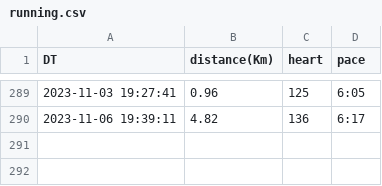
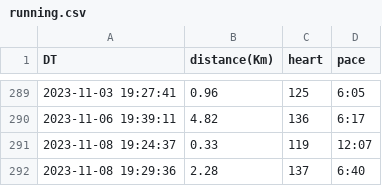
Before and after one commit to naosense/miles, a CSV file: running.csv, drawn as a sheet; only a part is shown, gaps mark what is left out.

Commit message:
sync running data by http

```diff
--- a/running.csv
+++ b/running.csv
@@ -290 +290,3 @@ DT,distance(Km),heart,pace
 2023-11-06 19:39:11,4.82,136,6:17
+2023-11-08 19:24:37,0.33,119,12:07
+2023-11-08 19:29:36,2.28,137,6:40
```
Also changed, not shown: 1 other file.
